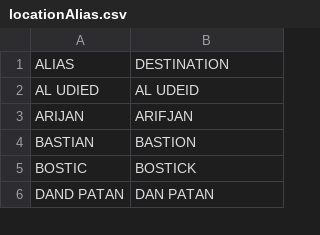
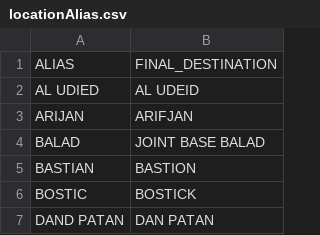
Before and after one commit to rmcnew/crcManifestProcessor, a CSV file: locationAlias.csv (was config/locationAlias.csv), drawn as a sheet; only a part is shown.

```diff
--- a/config/locationAlias.csv
+++ b/locationAlias.csv
@@ -1,4 +1,5 @@
-ALIAS,DESTINATION
+ALIAS,FINAL_DESTINATION
 AL UDIED,AL UDEID
 ARIJAN,ARIFJAN
+BALAD,JOINT BASE BALAD
 BASTIAN,BASTION
```
Also changed, not shown: destinationHubMapping.csv, priorityMOS.csv, 15 other files.
